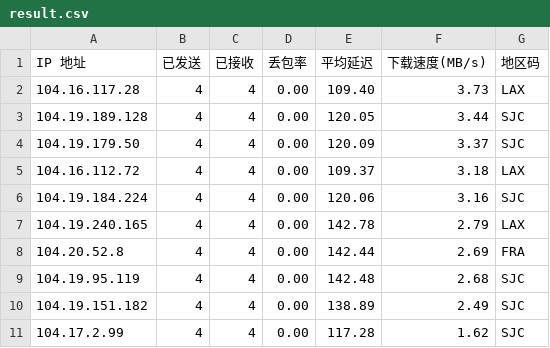
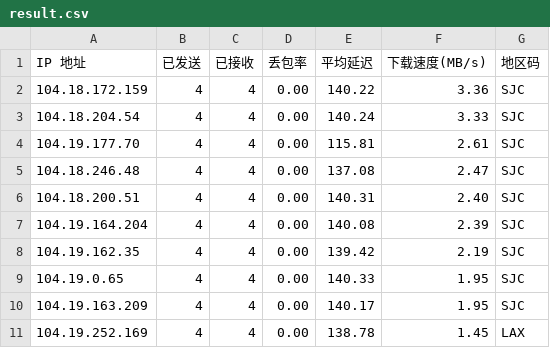
Before and after one commit to dayunliang/Customized_Config_Files, a CSV file: cfst/data/result.csv, drawn as a sheet.

Commit message:
Cron: auto update speedtest results [2026-05-18 23:32:49]

```diff
--- a/cfst/data/result.csv
+++ b/cfst/data/result.csv
@@ -1,11 +1,11 @@
 IP 地址,已发送,已接收,丢包率,平均延迟,下载速度(MB/s),地区码
-104.16.117.28,4,4,0.00,109.40,3.73,LAX
-104.19.189.128,4,4,0.00,120.05,3.44,SJC
-104.19.179.50,4,4,0.00,120.09,3.37,SJC
-104.16.112.72,4,4,0.00,109.37,3.18,LAX
-104.19.184.224,4,4,0.00,120.06,3.16,SJC
-104.19.240.165,4,4,0.00,142.78,2.79,LAX
-104.20.52.8,4,4,0.00,142.44,2.69,FRA
-104.19.95.119,4,4,0.00,142.48,2.68,SJC
-104.19.151.182,4,4,0.00,138.89,2.49,SJC
-104.17.2.99,4,4,0.00,117.28,1.62,SJC
+104.18.172.159,4,4,0.00,140.22,3.36,SJC
+104.18.204.54,4,4,0.00,140.24,3.33,SJC
+104.19.177.70,4,4,0.00,115.81,2.61,SJC
+104.18.246.48,4,4,0.00,137.08,2.47,SJC
+104.18.200.51,4,4,0.00,140.31,2.40,SJC
+104.19.164.204,4,4,0.00,140.08,2.39,SJC
+104.19.162.35,4,4,0.00,139.42,2.19,SJC
+104.19.0.65,4,4,0.00,140.33,1.95,SJC
+104.19.163.209,4,4,0.00,140.17,1.95,SJC
+104.19.252.169,4,4,0.00,138.78,1.45,LAX
```
Also changed, not shown: 1 other file.
